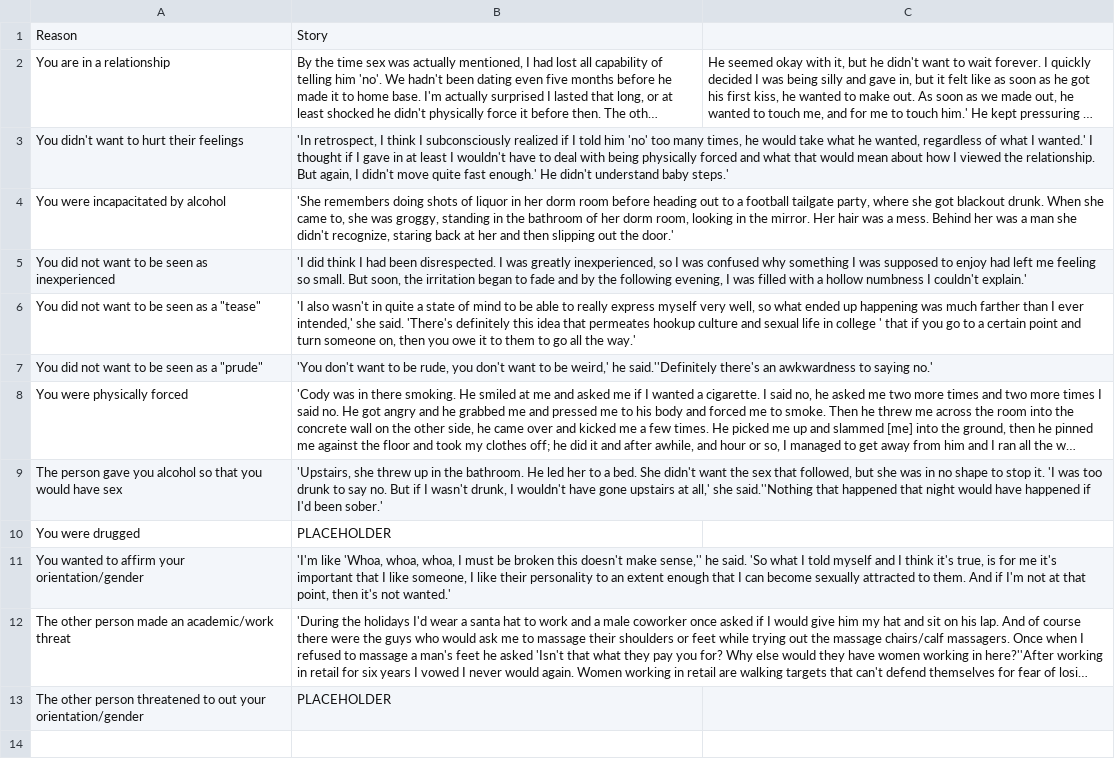
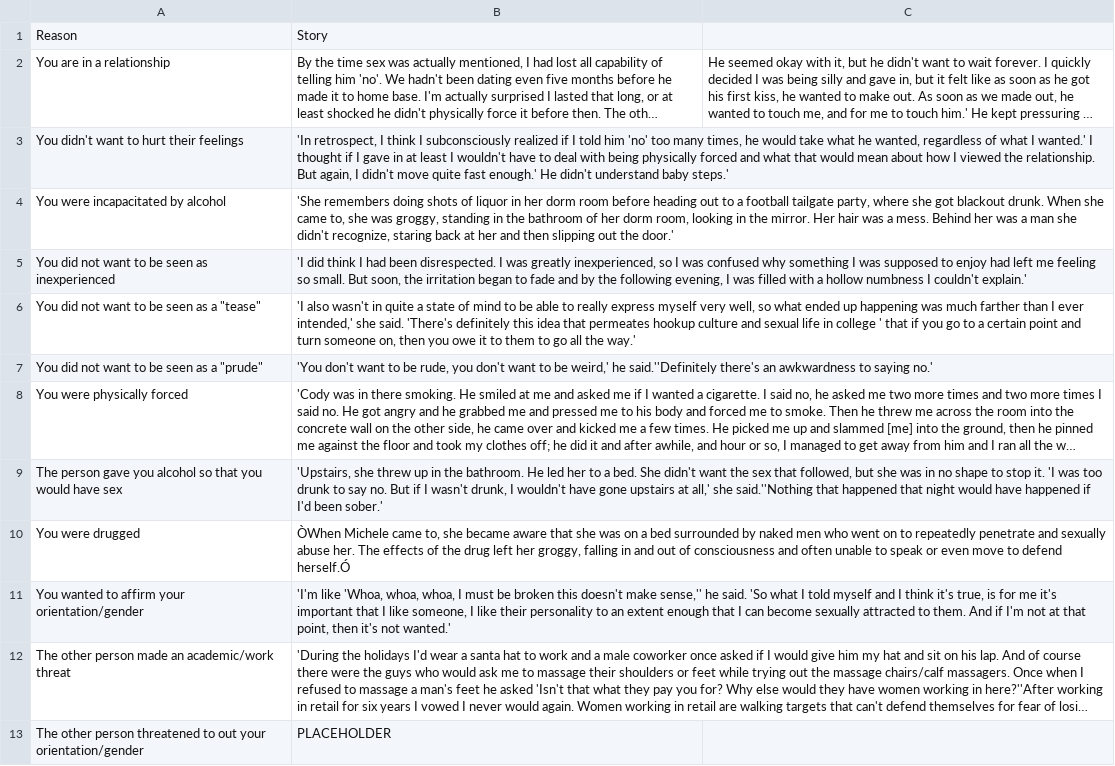
Before and after one commit to hathix/through-the-eyes-of-a-survivor, a CSV file: data/cleaned/sexual-assault-quiz.csv, drawn as a sheet; long unchanged cells end in …; the diff names each change by its address in the sheet, - before the commit and + after, or states it on an @@ line.

Commit message:
add another story

```diff
--- a/data/cleaned/sexual-assault-quiz.csv
+++ b/data/cleaned/sexual-assault-quiz.csv
-B10: PLACEHOLDER
+B10: ÒWhen Michele came to, she became aware that she was on a bed surrounded by naked men who went on to repeatedly penetrate and sexually abuse her. The effects of the drug left her groggy, falling in and out of consciousness and often unable to speak or even move to defend herself.Ó
```
